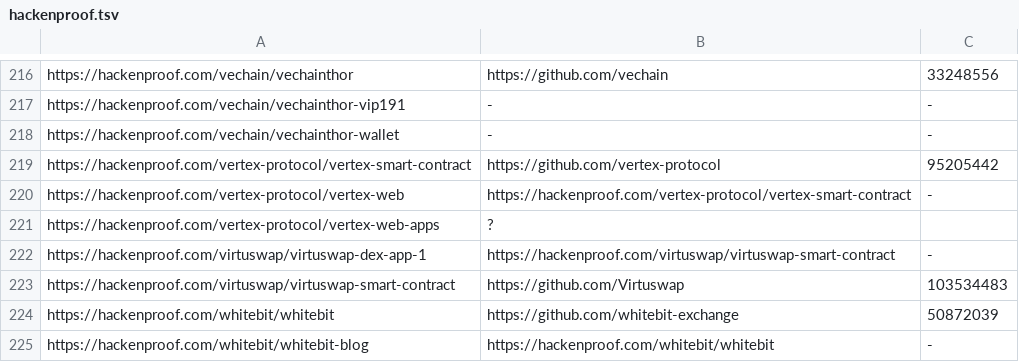
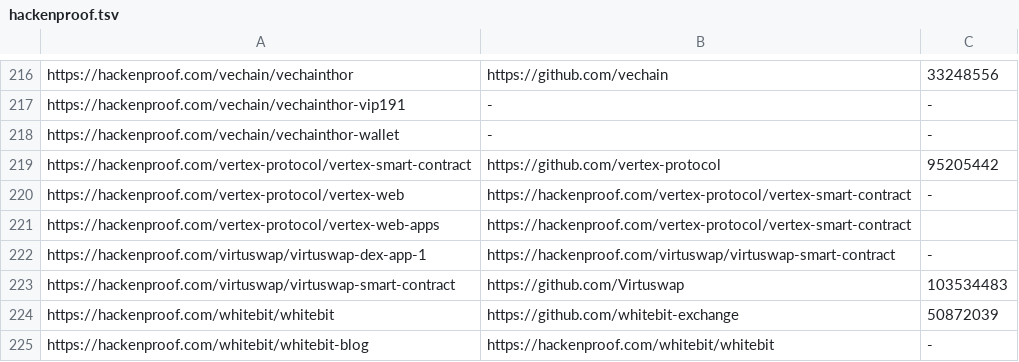
Before and after one commit to nikitastupin/orgs-data, a TSV file: orgs-data/hackenproof.tsv, drawn as a sheet; only a part is shown, gaps mark what is left out.

Commit message:
Update hackenproof.tsv

```diff
--- a/orgs-data/hackenproof.tsv
+++ b/orgs-data/hackenproof.tsv
@@ -220,3 +220,3 @@ https://hackenproof.com/vertex-protocol/vertex-smart-contract	https://github.com
 https://hackenproof.com/vertex-protocol/vertex-web	https://hackenproof.com/vertex-protocol/vertex-smart-contract	-
-https://hackenproof.com/vertex-protocol/vertex-web-apps	?
+https://hackenproof.com/vertex-protocol/vertex-web-apps	https://hackenproof.com/vertex-protocol/vertex-smart-contract
 https://hackenproof.com/virtuswap/virtuswap-dex-app-1	https://hackenproof.com/virtuswap/virtuswap-smart-contract	-
```
